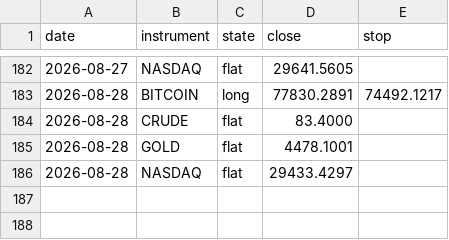
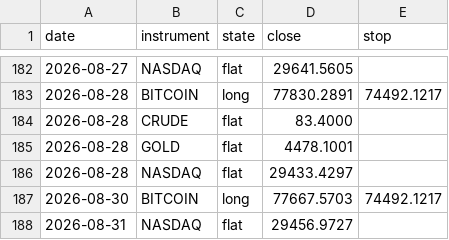
Before and after one commit to ChenGamingIL/falxi-trend-terminal, a CSV file: forward_log.csv, drawn as a sheet; only a part is shown, gaps mark what is left out.

Commit message:
journal: daily state

```diff
--- a/forward_log.csv
+++ b/forward_log.csv
@@ -186 +186,3 @@ date,instrument,state,close,stop
 2026-08-28,NASDAQ,flat,29433.4297,
+2026-08-30,BITCOIN,long,77667.5703,74492.1217
+2026-08-31,NASDAQ,flat,29456.9727,
```
